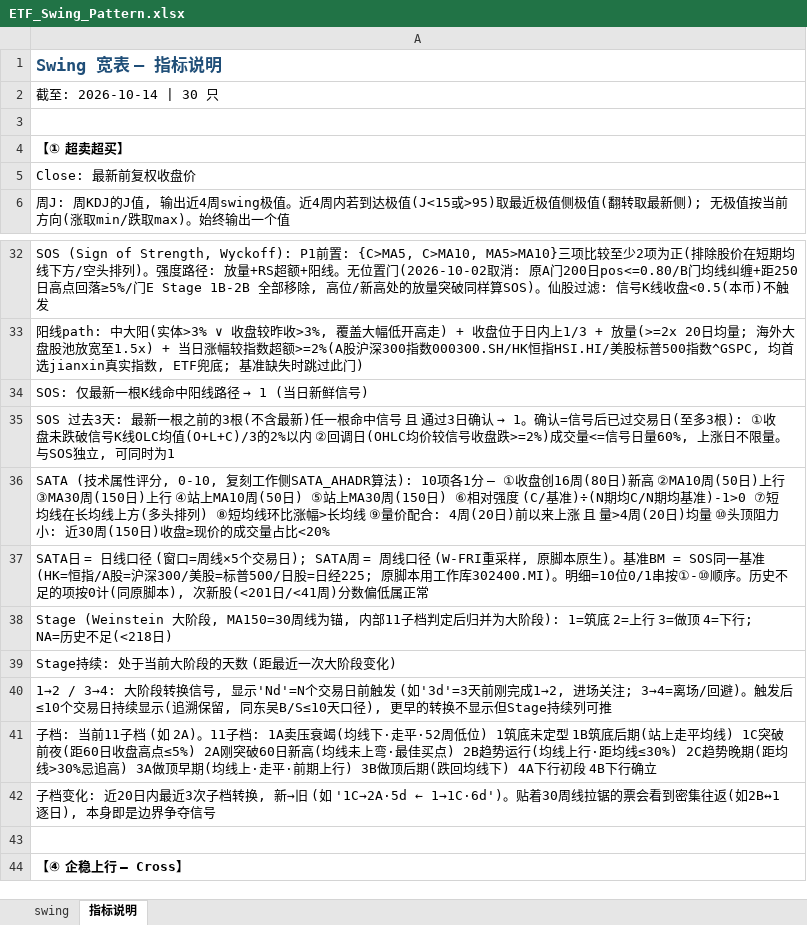
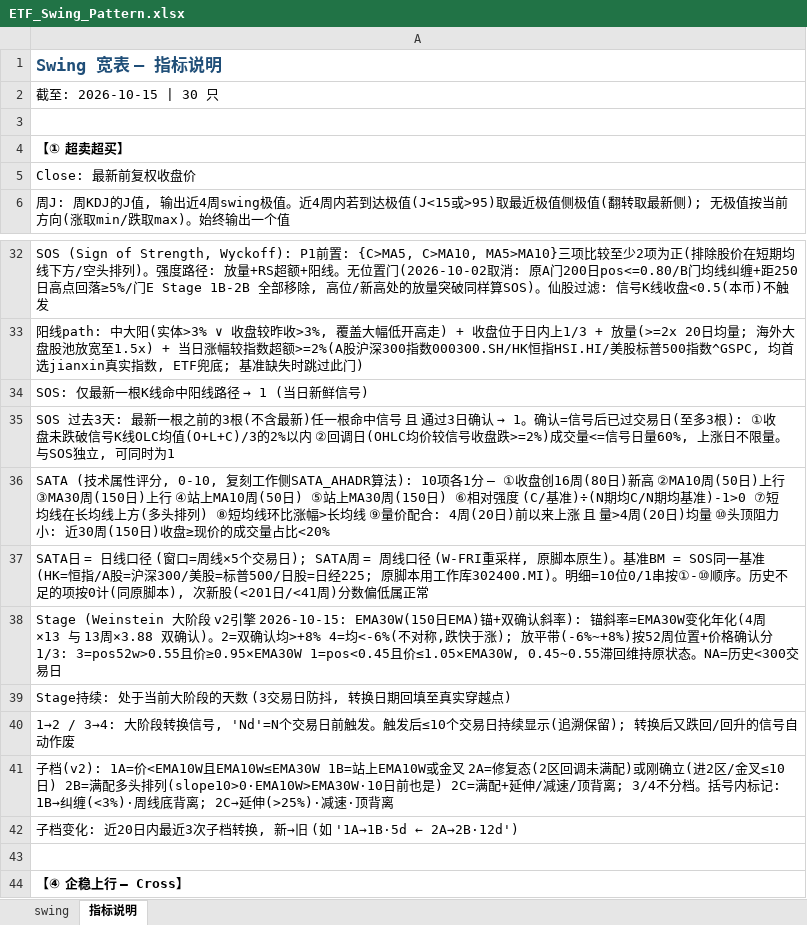
Before and after one commit to jibom/swing-pattern, an Excel workbook: ETF_Swing_Pattern.xlsx, sheet 指标说明, drawn as a sheet; only a part is shown, gaps mark what is left out; values as stored, in another font and other column widths than the file's, no borders; the diff names each change by its address in the sheet, - before the commit and + after, or states it on an @@ line.

```diff
--- a/ETF_Swing_Pattern.xlsx (sheet 指标说明)
+++ b/ETF_Swing_Pattern.xlsx (sheet 指标说明)
-A2: 截至: 2026-10-14 | 30 只
+A2: 截至: 2026-10-15 | 30 只
-A38: …(Weinstein 大阶段, MA150=30周线为锚, 内部11子档判定后归并为大阶段): 1=筑底 2=上行 3=做顶 4=下行; NA=历史不足(<218日)
+A38: …(Weinstein 大阶段 v2引擎 2026-10-15: EMA30W(150日EMA)锚+双确认斜率): 锚斜率=EMA30W变化年化(4周×13 与 13周×3.88 双确认)。2=双确认均>+8% 4=均<-6%(不对称,跌快于涨); 放平带(-6%~+8%)按52周位置+价格确认分1/3: 3=pos52w>0.55且价≥0.95×EMA30W 1=pos<0.45且价≤1.05×EMA30W, 0.45~0.55滞回维持原状态。NA=历史<300交易日
-A39: Stage持续: 处于当前大阶段的天数 (距最近一次大阶段变化)
+A39: Stage持续: 处于当前大阶段的天数 (3交易日防抖, 转换日期回填至真实穿越点)
-A40: …换信号, 显示'Nd'=N个交易日前触发 (如'3d'=3天前刚完成1→2, 进场关注; 3→4=离场/回避)。触发后≤10个交易日持续显示(追溯保留, 同东吴B/S≤10天口径), 更早的转换不显示但Stage持续列可推
+A40: …换信号, 'Nd'=N个交易日前触发。触发后≤10个交易日持续显示(追溯保留); 转换后又跌回/回升的信号自动作废
-A41: 子档: 当前11子档 (如 2A)。11子档: 1A卖压衰竭(均线下·走平·52周低位) 1筑底未定型 1B筑底后期(站上走平均线) 1C突破前夜(距60日收盘高点≤5%) 2A刚突破60日新高(均线未上弯·最佳买点) 2B趋势运行(均线上行·距均线≤30%) 2C趋势晚期(距均线>30%忌追高) 3A做顶早期(均线上·走平·前期上行) 3B做顶后期(跌回均线下) 4A下行初段 4B下行确立
+A41: 子档(v2): 1A=价<EMA10W且EMA10W≤EMA30W 1B=站上EMA10W或金叉 2A=修复态(2区回调未满配)或刚确立(进2区/金叉≤10日) 2B=满配多头排列(slope10>0·EMA10W>EMA30W·10日前也是) 2C=满配+延伸/减速/顶背离; 3/4不分档。括号内标记: 1B→纠缠(<3%)·周线底背离; 2C→延伸(>25%)·减速·顶背离
-A42: …(如 '1C→2A·5d ← 1→1C·6d')。贴着30周线拉锯的票会看到密集往返(如2B↔1逐日), 本身即是边界争夺信号
+A42: …(如 '1A→1B·5d ← 2A→2B·12d')
```
Also changed, not shown: sheet swing, A_Swing_Pattern.xlsx, HK_Swing_Pattern.xlsx, 1 other file.
